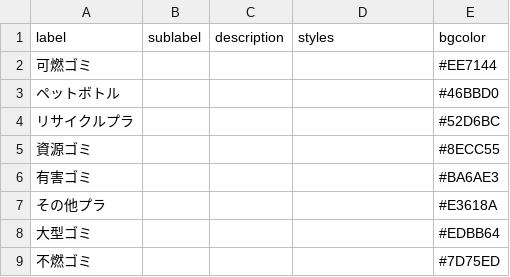
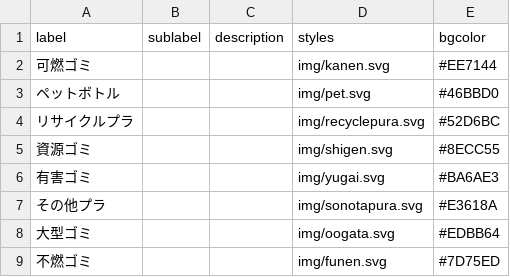
Before and after one commit to great-h/5374, a CSV file: data/description.csv, drawn as a sheet.

```diff
--- a/data/description.csv
+++ b/data/description.csv
@@ -1,9 +1,9 @@
 label,sublabel,description,styles,bgcolor
-可燃ゴミ,,,,#EE7144
-ペットボトル,,,,#46BBD0
-リサイクルプラ,,,,#52D6BC
-資源ゴミ,,,,#8ECC55
-有害ゴミ,,,,#BA6AE3
-その他プラ,,,,#E3618A
-大型ゴミ,,,,#EDBB64
-不燃ゴミ,,,,#7D75ED
+可燃ゴミ,,,img/kanen.svg,#EE7144
+ペットボトル,,,img/pet.svg,#46BBD0
+リサイクルプラ,,,img/recyclepura.svg,#52D6BC
+資源ゴミ,,,img/shigen.svg,#8ECC55
+有害ゴミ,,,img/yugai.svg,#BA6AE3
+その他プラ,,,img/sonotapura.svg,#E3618A
+大型ゴミ,,,img/oogata.svg,#EDBB64
+不燃ゴミ,,,img/funen.svg,#7D75ED
```
Also changed, not shown: 9 other files.
